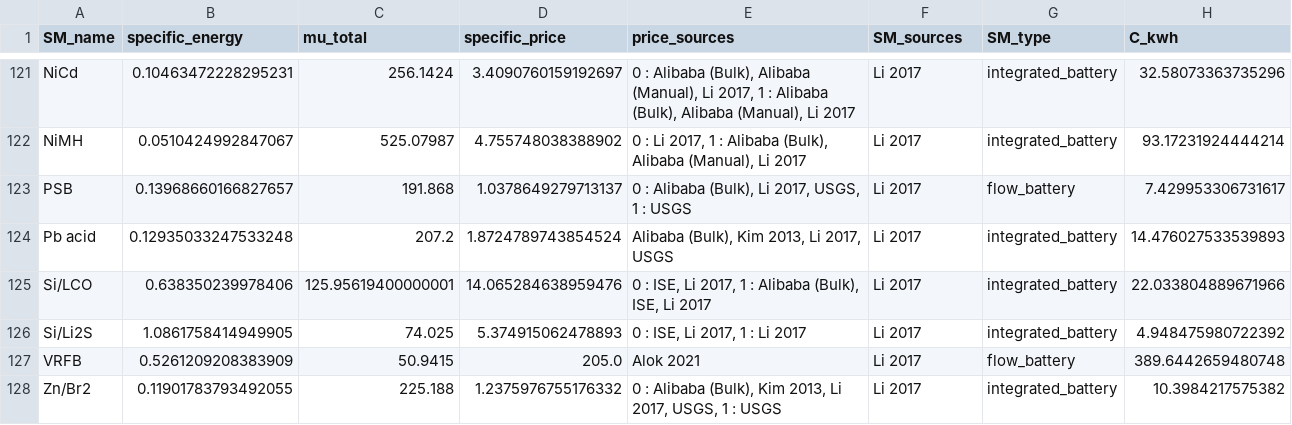
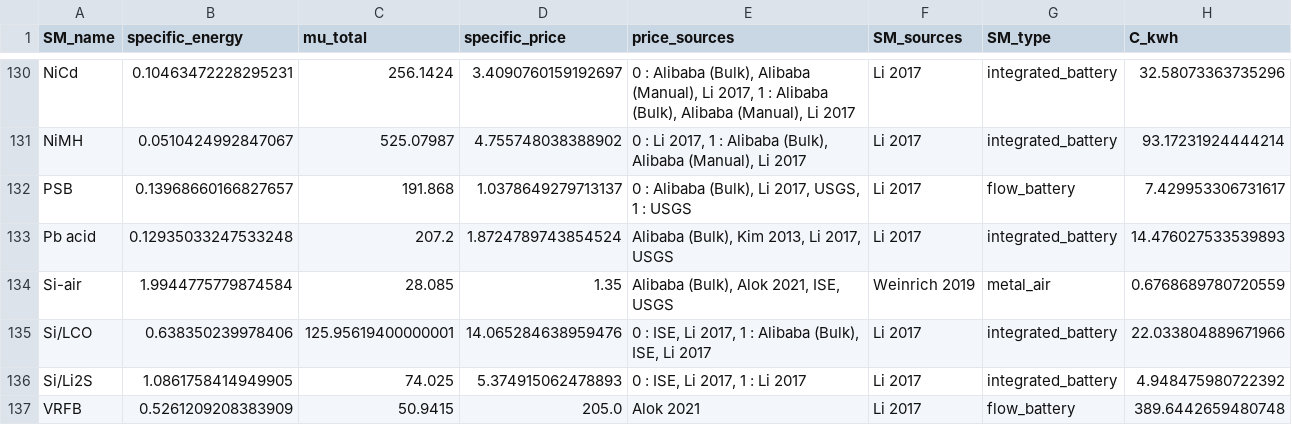
Before and after one commit to energy-storage-analysis/LDES-Survey, a CSV file: mat_cost/data/C_kWh.csv, drawn as a sheet; only a part is shown, gaps mark what is left out; the shorter side is filled out with more unchanged rows; the diff covers the shown part only; the diff names each change by its address in the sheet, - before the commit and + after, or states it on an @@ line.

Commit message:
add weinrich 2019 (metal air)
only pulling from table 2. My specific energy numbers also seem to be higher probably because I'm using the base metal for he molecular weight

```diff
--- a/mat_cost/data/C_kWh.csv
+++ b/mat_cost/data/C_kWh.csv
+row 134: Si-air | 1.9944775779874584 | 28.085 | 1.35 | Alibaba (Bulk), Alok 2021, ISE, USGS | Weinrich 2019 | metal_air | 0.6768689780720559
```
Also changed, not shown: 10 added rows elsewhere in this file, mat_cost/data/SM_data.csv, 6 other files.
